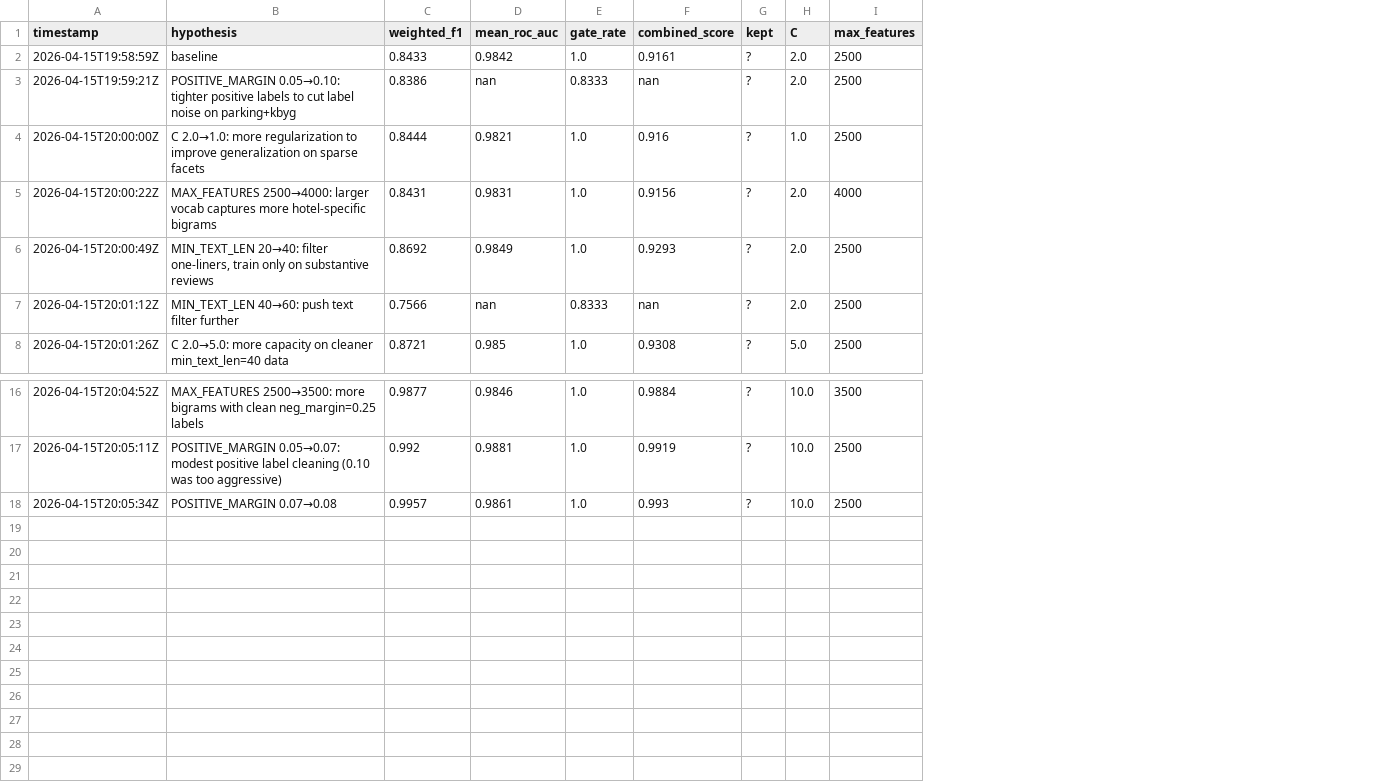
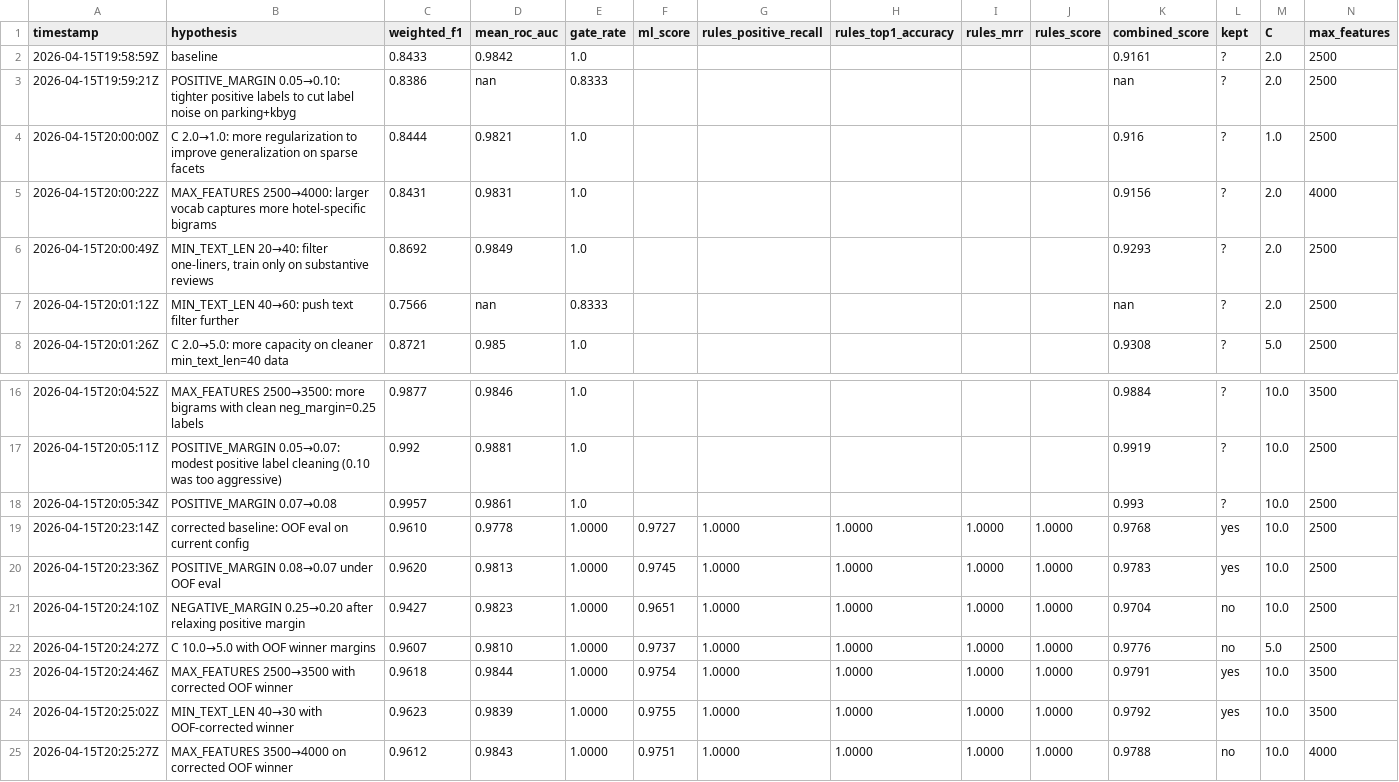
Before and after one commit to usharma123/WhartonHackathon, a TSV file: EDA/data_artifacts/runtime/results.tsv, drawn as a sheet; only a part is shown, gaps mark what is left out; rows hold the shown columns only; the diff names each change by its address in the sheet, - before the commit and + after, or states it on an @@ line.

Commit message:
feat(ml): harden evaluation loop and runtime artifacts

```diff
--- a/EDA/data_artifacts/runtime/results.tsv
+++ b/EDA/data_artifacts/runtime/results.tsv
+column F (ml_score), empty
+column G (rules_positive_recall), empty
+column H (rules_top1_accuracy), empty
+column I (rules_mrr), empty
+column J (rules_score), empty
+row 19: 2026-04-15T20:23:14Z | corrected baseline: OOF eval on current config | 0.9610 | 0.9778 | 1.0000 | 0.9727 | 1.0000 | 1.0000 | 1.0000 | 1.0000 | 0.9768 | yes | 10.0 | 2500
+row 20: 2026-04-15T20:23:36Z | POSITIVE_MARGIN 0.08→0.07 under OOF eval | 0.9620 | 0.9813 | 1.0000 | 0.9745 | 1.0000 | 1.0000 | 1.0000 | 1.0000 | 0.9783 | yes | 10.0 | 2500
+row 21: 2026-04-15T20:24:10Z | NEGATIVE_MARGIN 0.25→0.20 after relaxing positive margin | 0.9427 | 0.9823 | 1.0000 | 0.9651 | 1.0000 | 1.0000 | 1.0000 | 1.0000 | 0.9704 | no | 10.0 | 2500
+row 22: 2026-04-15T20:24:27Z | C 10.0→5.0 with OOF winner margins | 0.9607 | 0.9810 | 1.0000 | 0.9737 | 1.0000 | 1.0000 | 1.0000 | 1.0000 | 0.9776 | no | 5.0 | 2500
+row 23: 2026-04-15T20:24:46Z | MAX_FEATURES 2500→3500 with corrected OOF winner | 0.9618 | 0.9844 | 1.0000 | 0.9754 | 1.0000 | 1.0000 | 1.0000 | 1.0000 | 0.9791 | yes | 10.0 | 3500
+row 24: 2026-04-15T20:25:02Z | MIN_TEXT_LEN 40→30 with OOF-corrected winner | 0.9623 | 0.9839 | 1.0000 | 0.9755 | 1.0000 | 1.0000 | 1.0000 | 1.0000 | 0.9792 | yes | 10.0 | 3500
+row 25: 2026-04-15T20:25:27Z | MAX_FEATURES 3500→4000 on corrected OOF winner | 0.9612 | 0.9843 | 1.0000 | 0.9751 | 1.0000 | 1.0000 | 1.0000 | 1.0000 | 0.9788 | no | 10.0 | 4000
```
Also changed, not shown: 10 other files.
